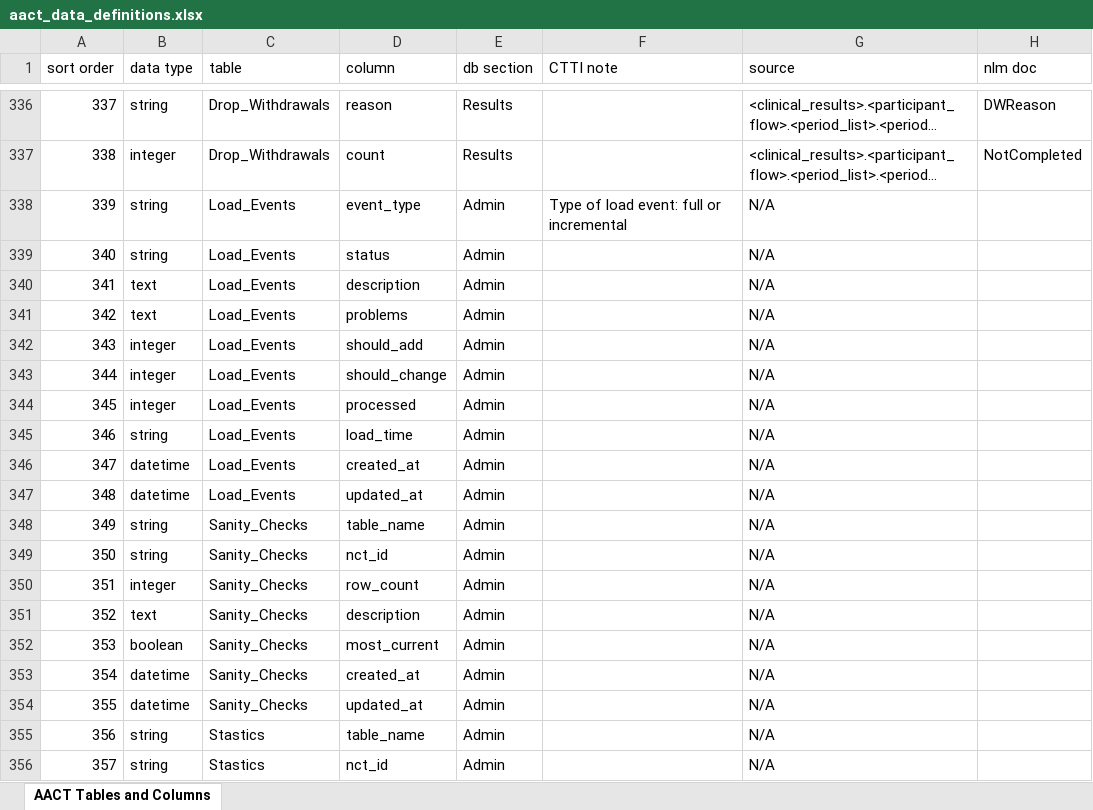
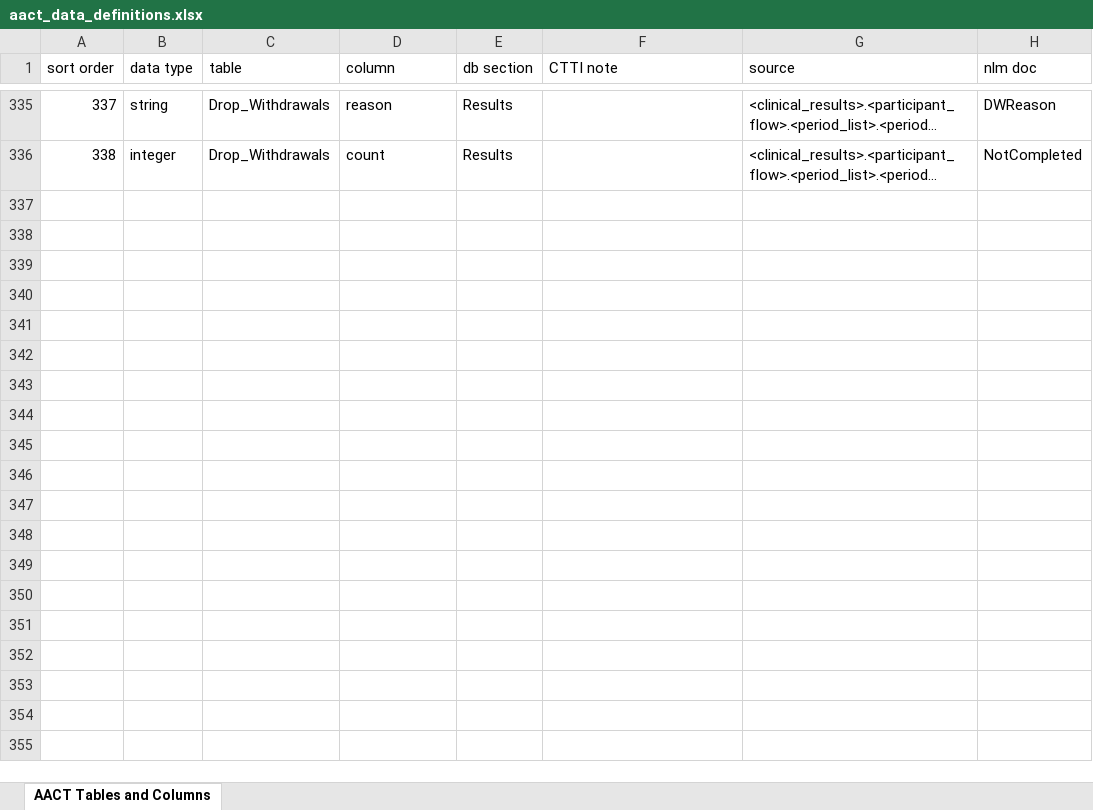
Before and after one commit to ctti-clinicaltrials/aact, an Excel workbook: spec/support/shared_examples/aact_data_definitions.xlsx, sheet AACT Tables and Columns, drawn as a sheet; only a part is shown, gaps mark what is left out; long unchanged cells end in …; values as stored, in another font and other column widths than the file's, no cell formats; charts and pictures not drawn; the diff covers the shown part only; the diff names each change by its address in the sheet, - before the commit and + after, or states it on an @@ line.

```diff
--- a/spec/support/shared_examples/aact_data_definitions.xlsx (sheet AACT Tables and Columns)
+++ b/spec/support/shared_examples/aact_data_definitions.xlsx (sheet AACT Tables and Columns)
-row 338: 339 | string | Load_Events | event_type | Admin | Type of load event: full or incremental | N/A
-row 339: 340 | string | Load_Events | status | Admin |  | N/A
-row 340: 341 | text | Load_Events | description | Admin |  | N/A
-row 341: 342 | text | Load_Events | problems | Admin |  | N/A
-row 342: 343 | integer | Load_Events | should_add | Admin |  | N/A
-row 343: 344 | integer | Load_Events | should_change | Admin |  | N/A
-row 344: 345 | integer | Load_Events | processed | Admin |  | N/A
-row 345: 346 | string | Load_Events | load_time | Admin |  | N/A
-row 346: 347 | datetime | Load_Events | created_at | Admin |  | N/A
-row 347: 348 | datetime | Load_Events | updated_at | Admin |  | N/A
-row 348: 349 | string | Sanity_Checks | table_name | Admin |  | N/A
-row 349: 350 | string | Sanity_Checks | nct_id | Admin |  | N/A
-row 350: 351 | integer | Sanity_Checks | row_count | Admin |  | N/A
-row 351: 352 | text | Sanity_Checks | description | Admin |  | N/A
-row 352: 353 | boolean | Sanity_Checks | most_current | Admin |  | N/A
-row 353: 354 | datetime | Sanity_Checks | created_at | Admin |  | N/A
-row 354: 355 | datetime | Sanity_Checks | updated_at | Admin |  | N/A
-row 355: 356 | string | Stastics | table_name | Admin |  | N/A
-row 356: 357 | string | Stastics | nct_id | Admin |  | N/A
```
Also changed, not shown: 22 removed rows and 11 edited cells elsewhere in this sheet, cell formats, charts or pictures, 5 other files.
